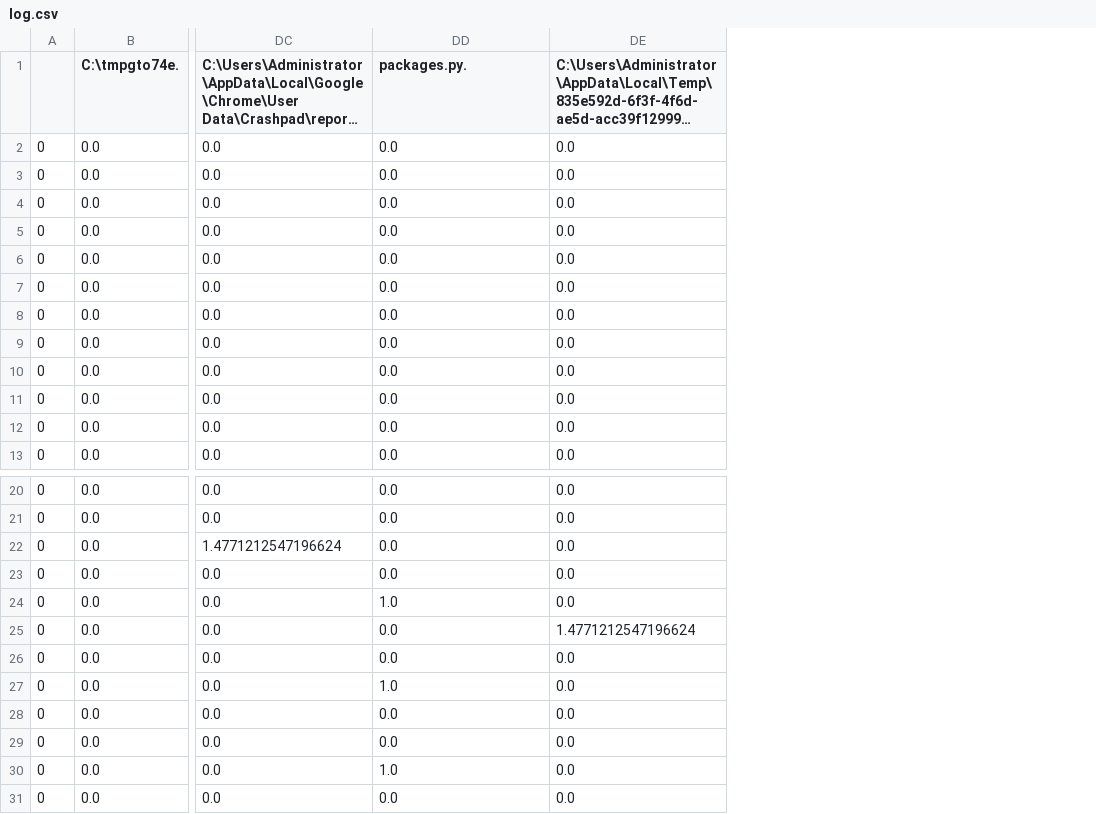
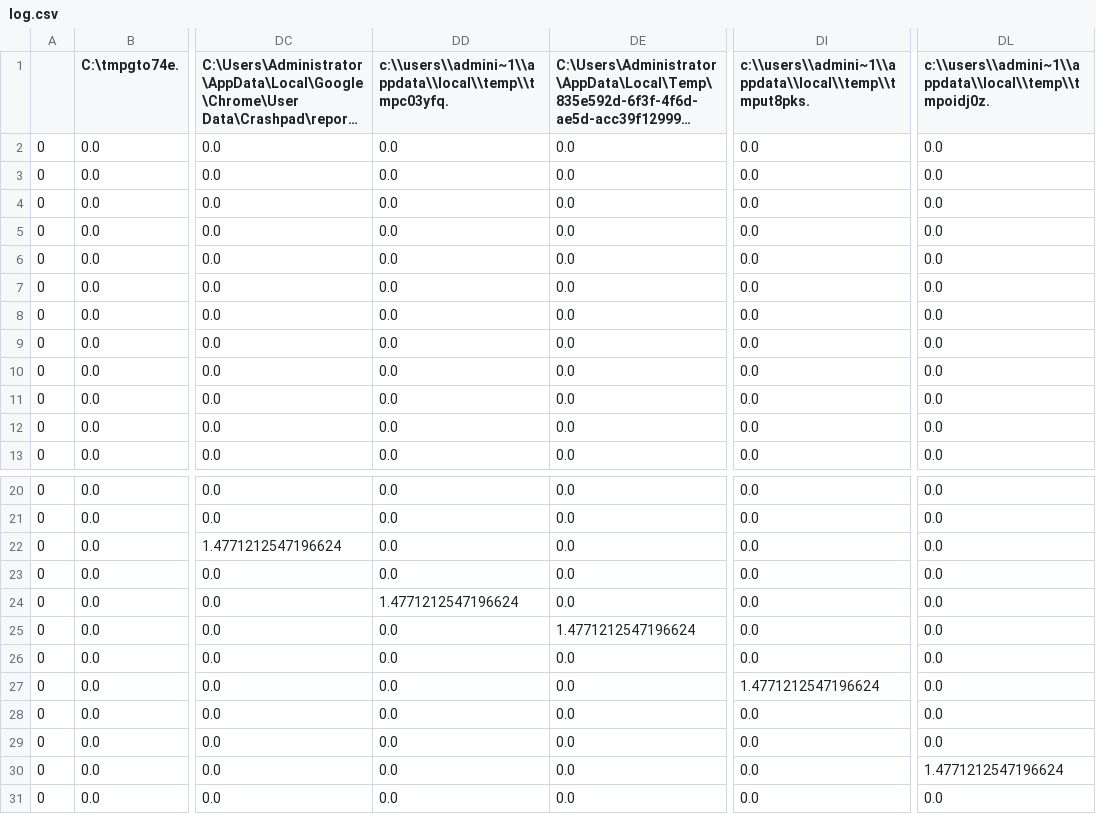
Before and after one commit to Xlesiai/Research-Bot, a CSV file: Cuckoo/Logs/Pre-Encryption/log.csv, drawn as a sheet; only a part is shown, gaps mark what is left out; long unchanged cells end in …; the diff names each change by its address in the sheet, - before the commit and + after, or states it on an @@ line.

```diff
--- a/Cuckoo/Logs/Pre-Encryption/log.csv
+++ b/Cuckoo/Logs/Pre-Encryption/log.csv
+column DI, rows 1-13: c:\\users\\admini~1\\appdata\\local\\temp\\tmput8pks. | 0.0 | 0.0 | 0.0 | 0.0 | 0.0 | 0.0 | 0.0 | 0.0 | 0.0 | 0.0 | 0.0 | 0.0; rows 20-31: 0.0 | 0.0 | 0.0 | 0.0 | 0.0 | 0.0 | 0.0 | 1.4771212547196624 | 0.0 | 0.0 | 0.0 | 0.0
+column DL, rows 1-13: c:\\users\\admini~1\\appdata\\local\\temp\\tmpoidj0z. | 0.0 | 0.0 | 0.0 | 0.0 | 0.0 | 0.0 | 0.0 | 0.0 | 0.0 | 0.0 | 0.0 | 0.0; rows 20-31: 0.0 | 0.0 | 0.0 | 0.0 | 0.0 | 0.0 | 0.0 | 0.0 | 0.0 | 0.0 | 1.4771212547196624 | 0.0
-DD1: packages.py.
+DD1: c:\\users\\admini~1\\appdata\\local\\temp\\tmpc03yfq.
-DD24: 1.0
+DD24: 1.4771212547196624
-DD27: 1.0
+DD27: 0.0
-DD30: 1.0
+DD30: 0.0
```
Also changed, not shown: Cuckoo/Logs/Generalized Logs/log.csv, Cuckoo/Logs/Removed Logs/log.csv, 11 other files.
